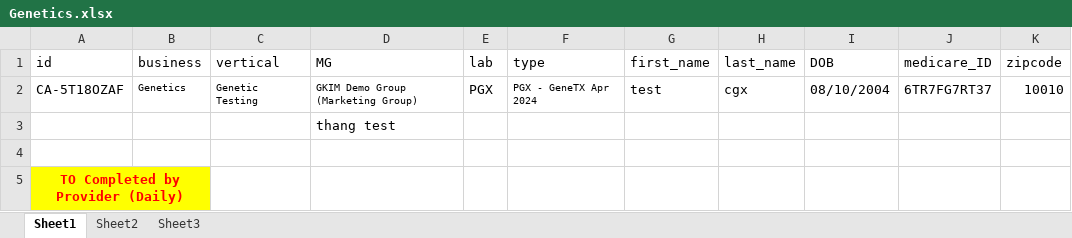
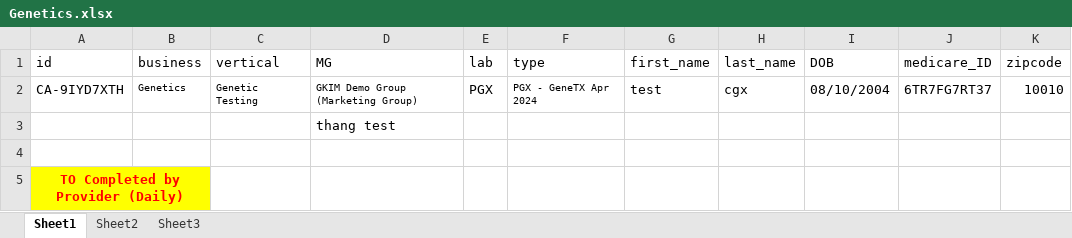
Before and after one commit to nguyenbadac0405/prod_tms, an Excel workbook: target/test-classes/Genetics.xlsx, sheet Sheet1, drawn as a sheet; only a part is shown; values as stored, in another font and other column widths than the file's, no borders; the diff names each change by its address in the sheet, - before the commit and + after, or states it on an @@ line.

```diff
--- a/target/test-classes/Genetics.xlsx (sheet Sheet1)
+++ b/target/test-classes/Genetics.xlsx (sheet Sheet1)
-A2 (id): CA-5T18OZAF
+A2 (id): CA-9IYD7XTH
```
Also changed, not shown: target/test-classes/Onboarding.xlsx, 44 other files.
